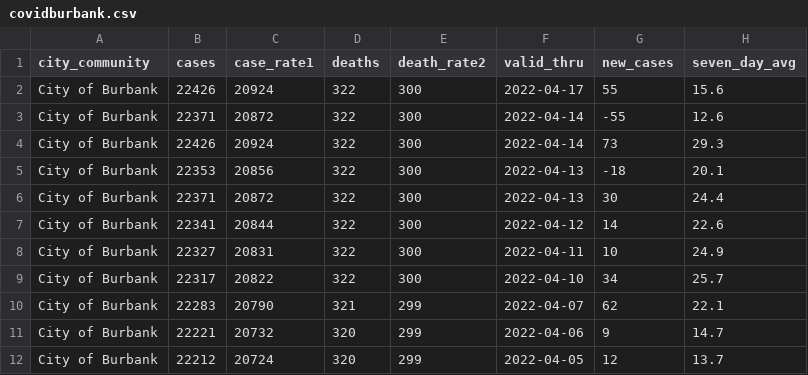
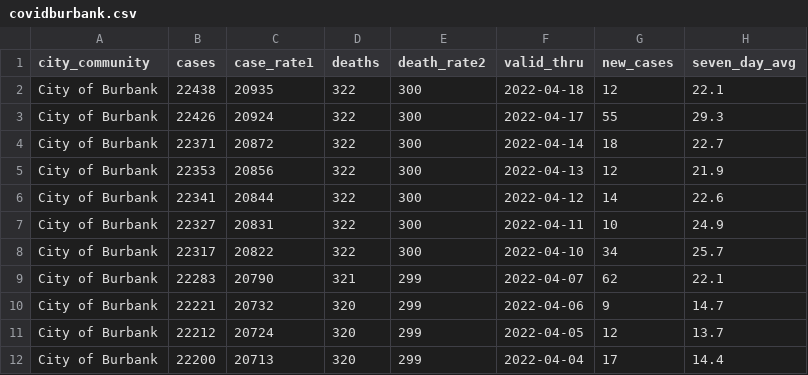
Before and after one commit to xianleonard/covidscraper, a CSV file: Output/covidburbank.csv, drawn as a sheet; only a part is shown; the shorter side is filled out with more unchanged rows.

```diff
--- a/Output/covidburbank.csv
+++ b/Output/covidburbank.csv
@@ -1,7 +1,6 @@
 city_community,cases,case_rate1,deaths,death_rate2,valid_thru,new_cases,seven_day_avg
-City of Burbank,22426,20924,322,300,2022-04-17,55,15.6
-City of Burbank,22371,20872,322,300,2022-04-14,-55,12.6
-City of Burbank,22426,20924,322,300,2022-04-14,73,29.3
-City of Burbank,22353,20856,322,300,2022-04-13,-18,20.1
-City of Burbank,22371,20872,322,300,2022-04-13,30,24.4
+City of Burbank,22438,20935,322,300,2022-04-18,12,22.1
+City of Burbank,22426,20924,322,300,2022-04-17,55,29.3
+City of Burbank,22371,20872,322,300,2022-04-14,18,22.7
+City of Burbank,22353,20856,322,300,2022-04-13,12,21.9
 City of Burbank,22341,20844,322,300,2022-04-12,14,22.6
```
Also changed, not shown: Output/covidmaster.csv, 1 other file.
